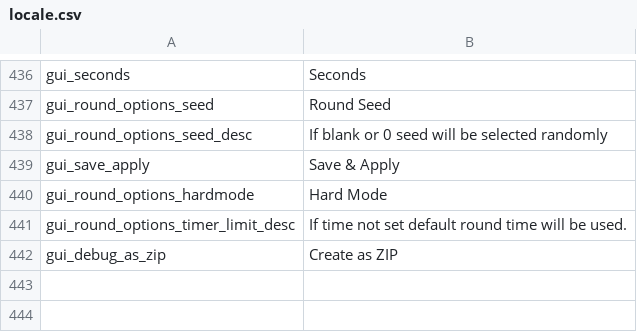
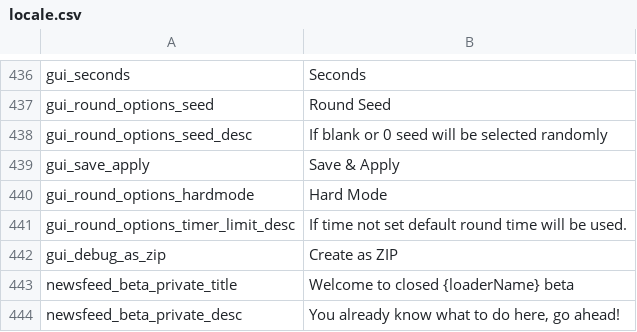
Before and after one commit to floyzi/floyzi.github.io, a CSV file: FGTools/localization/en/locale.csv, drawn as a sheet; only a part is shown, gaps mark what is left out; the diff names each change by its address in the sheet, - before the commit and + after, or states it on an @@ line.

Commit message:
newsfeeds

```diff
--- a/FGTools/localization/en/locale.csv
+++ b/FGTools/localization/en/locale.csv
+row 443: newsfeed_beta_private_title | Welcome to closed {loaderName} beta
+row 444: newsfeed_beta_private_desc | You already know what to do here, go ahead!
```
Also changed, not shown: 1 other file.
